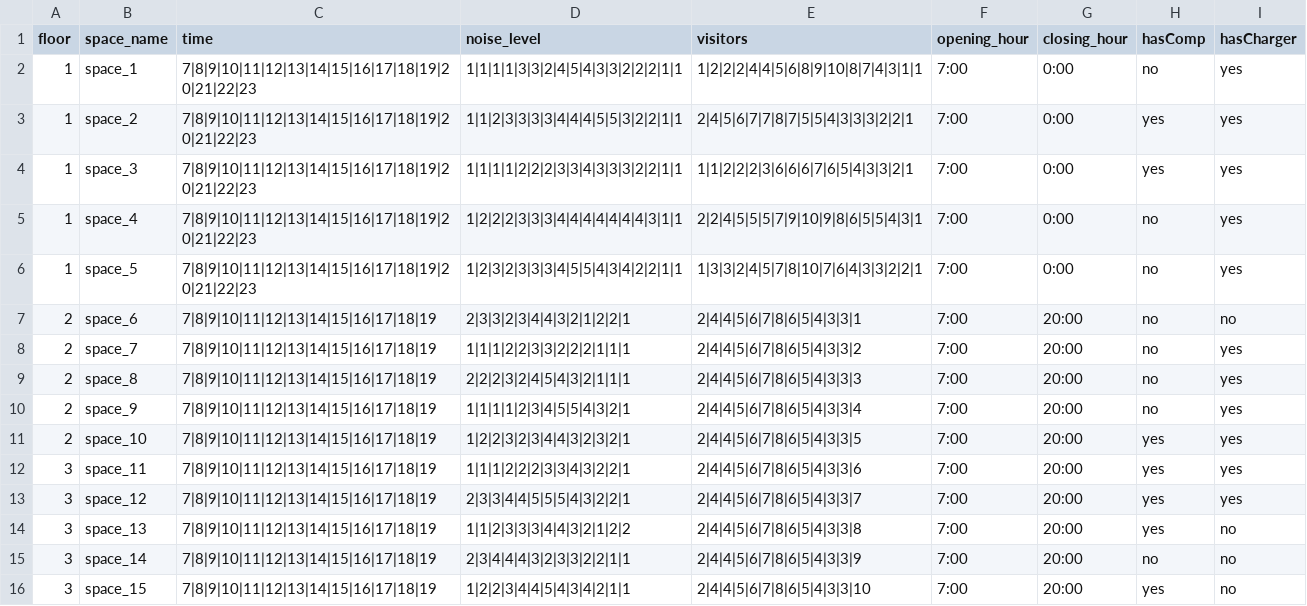
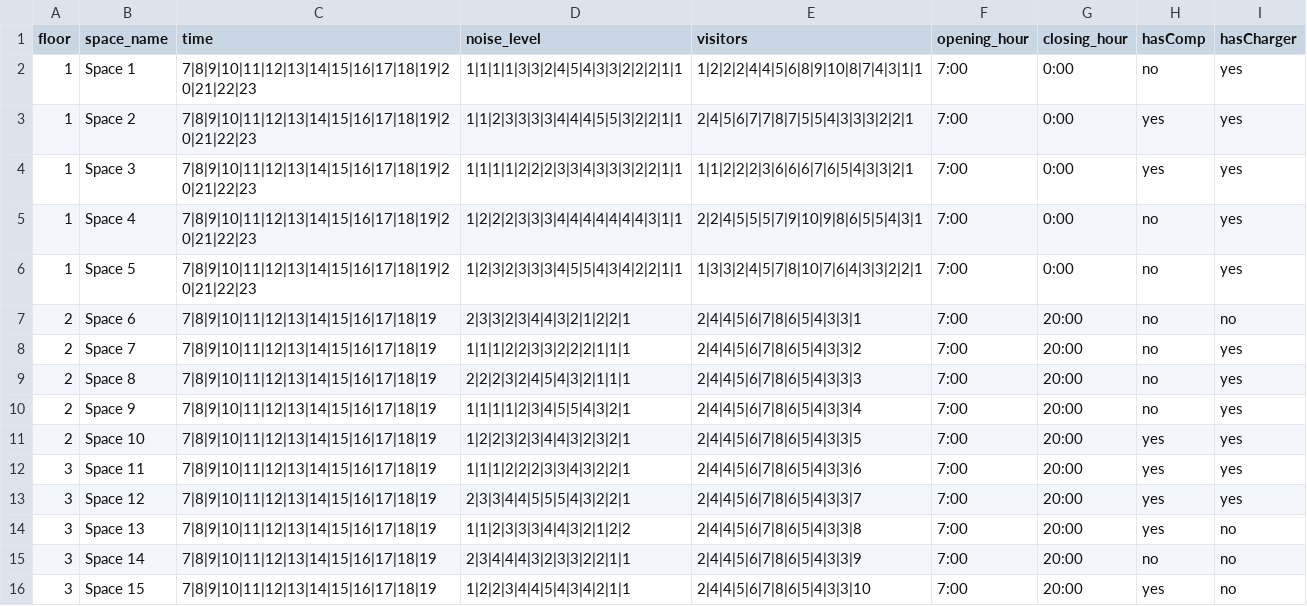
Before and after one commit to Ivan-Yeh/syncs-hack-minions, a CSV file: data_files/abs.csv, drawn as a sheet.

```diff
--- a/data_files/abs.csv
+++ b/data_files/abs.csv
@@ -1,16 +1,16 @@
 floor,space_name,time,noise_level,visitors,opening_hour,closing_hour,hasComp,hasCharger
-1,space_1,7|8|9|10|11|12|13|14|15|16|17|18|19|20|21|22|23,1|1|1|1|3|3|2|4|5|4|3|3|2|2|2|1|1,1|2|2|2|4|4|5|6|8|9|10|8|7|4|3|1|1,7:00,0:00,no,yes
-1,space_2,7|8|9|10|11|12|13|14|15|16|17|18|19|20|21|22|23,1|1|2|3|3|3|3|4|4|4|5|5|3|2|2|1|1,2|4|5|6|7|7|8|7|5|5|4|3|3|3|2|2|1,7:00,0:00,yes,yes
-1,space_3,7|8|9|10|11|12|13|14|15|16|17|18|19|20|21|22|23,1|1|1|1|2|2|2|3|3|4|3|3|3|2|2|1|1,1|1|2|2|2|3|6|6|6|7|6|5|4|3|3|2|1,7:00,0:00,yes,yes
-1,space_4,7|8|9|10|11|12|13|14|15|16|17|18|19|20|21|22|23,1|2|2|2|3|3|3|4|4|4|4|4|4|4|3|1|1,2|2|4|5|5|5|7|9|10|9|8|6|5|5|4|3|1,7:00,0:00,no,yes
-1,space_5,7|8|9|10|11|12|13|14|15|16|17|18|19|20|21|22|23,1|2|3|2|3|3|3|4|5|5|4|3|4|2|2|1|1,1|3|3|2|4|5|7|8|10|7|6|4|3|3|2|2|1,7:00,0:00,no,yes
-2,space_6,7|8|9|10|11|12|13|14|15|16|17|18|19,2|3|3|2|3|4|4|3|2|1|2|2|1,2|4|4|5|6|7|8|6|5|4|3|3|1,7:00,20:00,no,no
-2,space_7,7|8|9|10|11|12|13|14|15|16|17|18|19,1|1|1|2|2|3|3|2|2|2|1|1|1,2|4|4|5|6|7|8|6|5|4|3|3|2,7:00,20:00,no,yes
-2,space_8,7|8|9|10|11|12|13|14|15|16|17|18|19,2|2|2|3|2|4|5|4|3|2|1|1|1,2|4|4|5|6|7|8|6|5|4|3|3|3,7:00,20:00,no,yes
-2,space_9,7|8|9|10|11|12|13|14|15|16|17|18|19,1|1|1|1|2|3|4|5|5|4|3|2|1,2|4|4|5|6|7|8|6|5|4|3|3|4,7:00,20:00,no,yes
-2,space_10,7|8|9|10|11|12|13|14|15|16|17|18|19,1|2|2|3|2|3|4|4|3|2|3|2|1,2|4|4|5|6|7|8|6|5|4|3|3|5,7:00,20:00,yes,yes
-3,space_11,7|8|9|10|11|12|13|14|15|16|17|18|19,1|1|1|2|2|2|3|3|4|3|2|2|1,2|4|4|5|6|7|8|6|5|4|3|3|6,7:00,20:00,yes,yes
-3,space_12,7|8|9|10|11|12|13|14|15|16|17|18|19,2|3|3|4|4|5|5|5|4|3|2|2|1,2|4|4|5|6|7|8|6|5|4|3|3|7,7:00,20:00,yes,yes
-3,space_13,7|8|9|10|11|12|13|14|15|16|17|18|19,1|1|2|3|3|3|4|4|3|2|1|2|2,2|4|4|5|6|7|8|6|5|4|3|3|8,7:00,20:00,yes,no
-3,space_14,7|8|9|10|11|12|13|14|15|16|17|18|19,2|3|4|4|4|3|2|3|3|2|2|1|1,2|4|4|5|6|7|8|6|5|4|3|3|9,7:00,20:00,no,no
-3,space_15,7|8|9|10|11|12|13|14|15|16|17|18|19,1|2|2|3|4|4|5|4|3|4|2|1|1,2|4|4|5|6|7|8|6|5|4|3|3|10,7:00,20:00,yes,no
+1,Space 1,7|8|9|10|11|12|13|14|15|16|17|18|19|20|21|22|23,1|1|1|1|3|3|2|4|5|4|3|3|2|2|2|1|1,1|2|2|2|4|4|5|6|8|9|10|8|7|4|3|1|1,7:00,0:00,no,yes
+1,Space 2,7|8|9|10|11|12|13|14|15|16|17|18|19|20|21|22|23,1|1|2|3|3|3|3|4|4|4|5|5|3|2|2|1|1,2|4|5|6|7|7|8|7|5|5|4|3|3|3|2|2|1,7:00,0:00,yes,yes
+1,Space 3,7|8|9|10|11|12|13|14|15|16|17|18|19|20|21|22|23,1|1|1|1|2|2|2|3|3|4|3|3|3|2|2|1|1,1|1|2|2|2|3|6|6|6|7|6|5|4|3|3|2|1,7:00,0:00,yes,yes
+1,Space 4,7|8|9|10|11|12|13|14|15|16|17|18|19|20|21|22|23,1|2|2|2|3|3|3|4|4|4|4|4|4|4|3|1|1,2|2|4|5|5|5|7|9|10|9|8|6|5|5|4|3|1,7:00,0:00,no,yes
+1,Space 5,7|8|9|10|11|12|13|14|15|16|17|18|19|20|21|22|23,1|2|3|2|3|3|3|4|5|5|4|3|4|2|2|1|1,1|3|3|2|4|5|7|8|10|7|6|4|3|3|2|2|1,7:00,0:00,no,yes
+2,Space 6,7|8|9|10|11|12|13|14|15|16|17|18|19,2|3|3|2|3|4|4|3|2|1|2|2|1,2|4|4|5|6|7|8|6|5|4|3|3|1,7:00,20:00,no,no
+2,Space 7,7|8|9|10|11|12|13|14|15|16|17|18|19,1|1|1|2|2|3|3|2|2|2|1|1|1,2|4|4|5|6|7|8|6|5|4|3|3|2,7:00,20:00,no,yes
+2,Space 8,7|8|9|10|11|12|13|14|15|16|17|18|19,2|2|2|3|2|4|5|4|3|2|1|1|1,2|4|4|5|6|7|8|6|5|4|3|3|3,7:00,20:00,no,yes
+2,Space 9,7|8|9|10|11|12|13|14|15|16|17|18|19,1|1|1|1|2|3|4|5|5|4|3|2|1,2|4|4|5|6|7|8|6|5|4|3|3|4,7:00,20:00,no,yes
+2,Space 10,7|8|9|10|11|12|13|14|15|16|17|18|19,1|2|2|3|2|3|4|4|3|2|3|2|1,2|4|4|5|6|7|8|6|5|4|3|3|5,7:00,20:00,yes,yes
+3,Space 11,7|8|9|10|11|12|13|14|15|16|17|18|19,1|1|1|2|2|2|3|3|4|3|2|2|1,2|4|4|5|6|7|8|6|5|4|3|3|6,7:00,20:00,yes,yes
+3,Space 12,7|8|9|10|11|12|13|14|15|16|17|18|19,2|3|3|4|4|5|5|5|4|3|2|2|1,2|4|4|5|6|7|8|6|5|4|3|3|7,7:00,20:00,yes,yes
+3,Space 13,7|8|9|10|11|12|13|14|15|16|17|18|19,1|1|2|3|3|3|4|4|3|2|1|2|2,2|4|4|5|6|7|8|6|5|4|3|3|8,7:00,20:00,yes,no
+3,Space 14,7|8|9|10|11|12|13|14|15|16|17|18|19,2|3|4|4|4|3|2|3|3|2|2|1|1,2|4|4|5|6|7|8|6|5|4|3|3|9,7:00,20:00,no,no
+3,Space 15,7|8|9|10|11|12|13|14|15|16|17|18|19,1|2|2|3|4|4|5|4|3|4|2|1|1,2|4|4|5|6|7|8|6|5|4|3|3|10,7:00,20:00,yes,no
```
Also changed, not shown: 12 other files.
